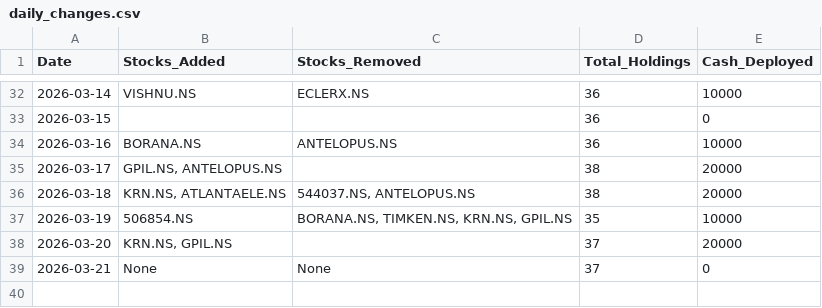
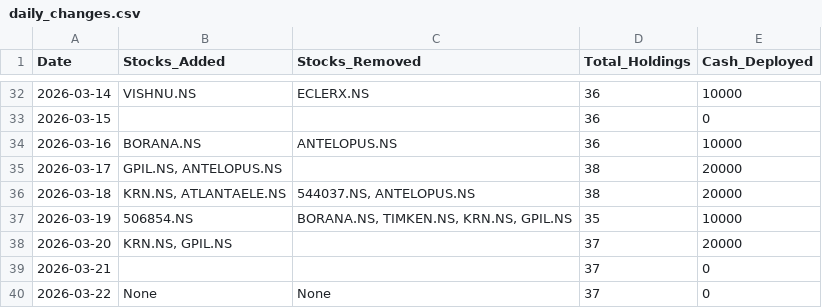
Before and after one commit to hitkarsh-singh/screener-tracker, a CSV file: data/daily_changes.csv, drawn as a sheet; only a part is shown, gaps mark what is left out.

```diff
--- a/data/daily_changes.csv
+++ b/data/daily_changes.csv
@@ -38,2 +38,3 @@ Date,Stocks_Added,Stocks_Removed,Total_Holdings,Cash_Deployed
 2026-03-20,"KRN.NS, GPIL.NS",,37,20000
-2026-03-21,None,None,37,0
+2026-03-21,,,37,0
+2026-03-22,None,None,37,0
```
Also changed, not shown: data/portfolio_value.csv, data/screener_history.csv, 1 other file.
